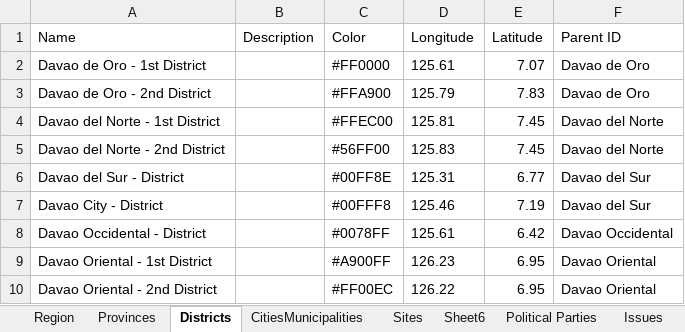
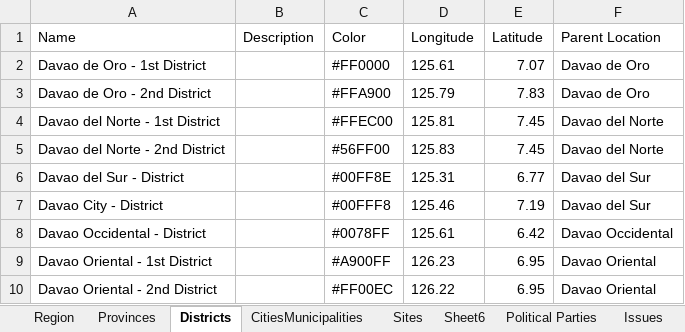
Before and after one commit to MTHLily/addu-blue-vote, an Excel workbook: public/data/AdDU Blue Vote Locations.xlsx, sheet Districts, drawn as a sheet; values as stored, in another font and other column widths than the file's, no borders; the diff names each change by its address in the sheet, - before the commit and + after, or states it on an @@ line.

```diff
--- a/public/data/AdDU Blue Vote Locations.xlsx (sheet Districts)
+++ b/public/data/AdDU Blue Vote Locations.xlsx (sheet Districts)
-F1: Parent ID
+F1: Parent Location
```
Also changed, not shown: sheet Candidate Backgrounds, sheet Candidates, sheet Candidate Platforms, sheet Political Parties, sheet CitiesMunicipalities, 13 other files.
